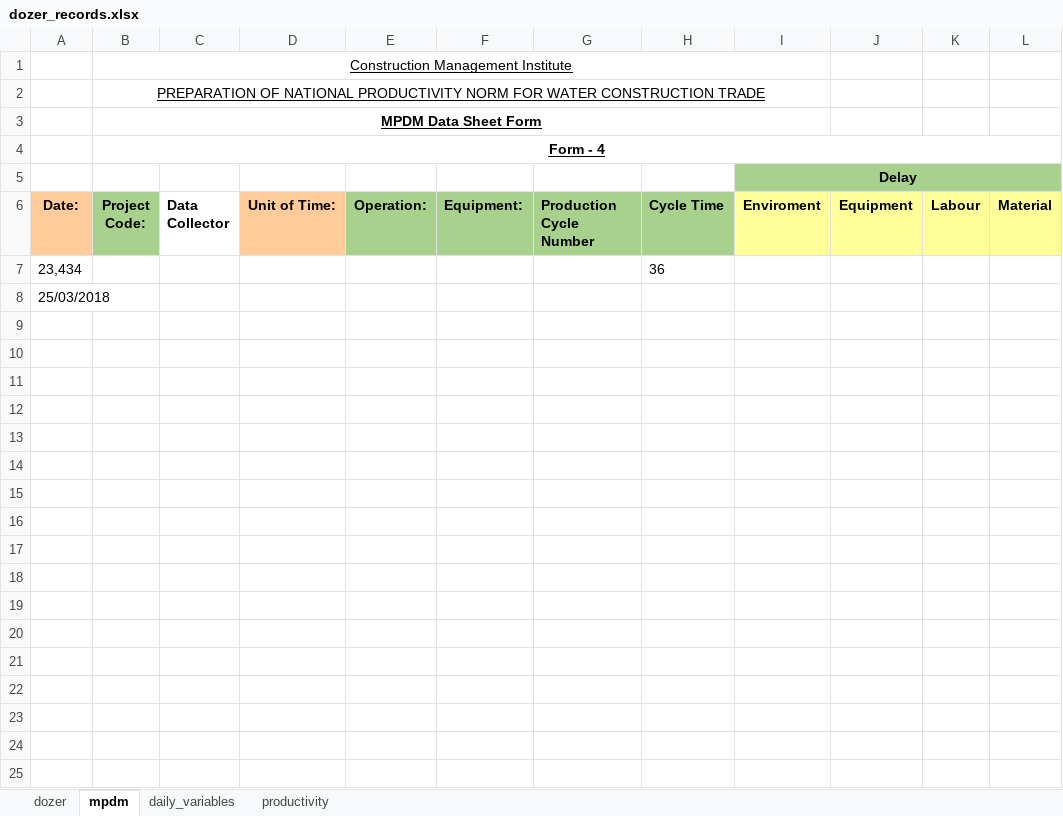
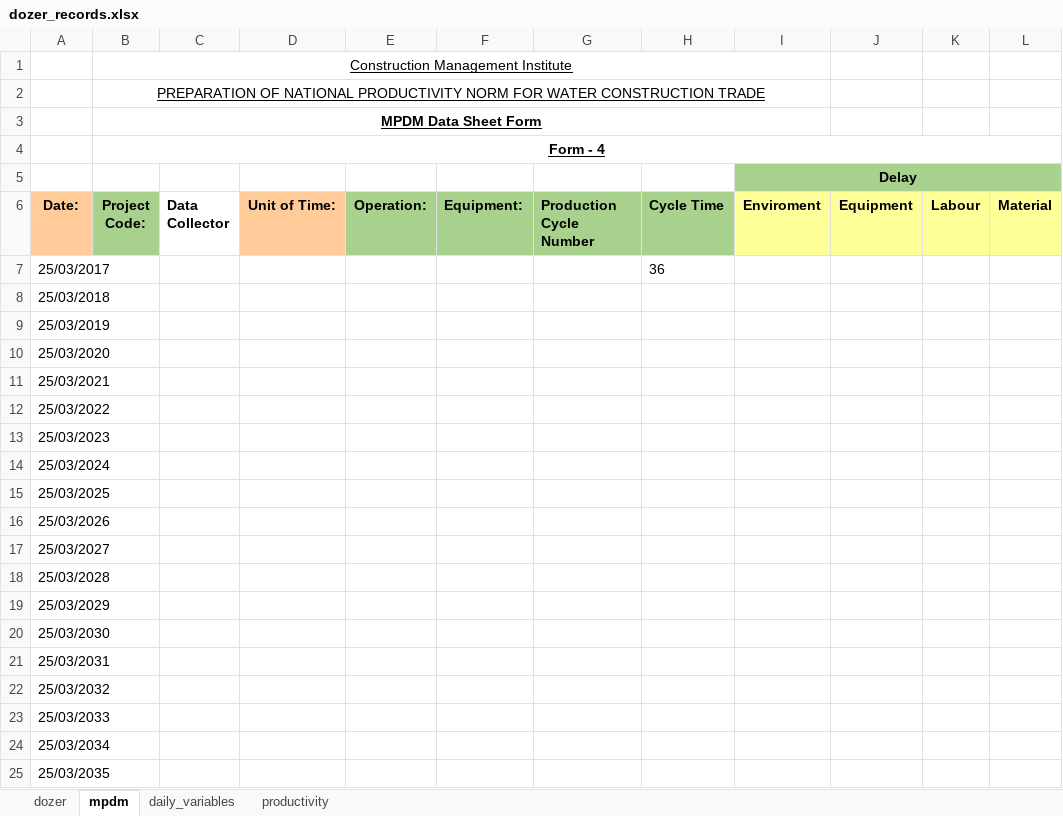
Before and after one commit to mgemoraw/cmi-pro, an Excel workbook: cmi/core/utils/dozer_records.xlsx, sheet mpdm, drawn as a sheet; only a part is shown; values as stored, in another font and other column widths than the file's, no borders; rows hold the shown columns only; the diff covers the shown part only; the diff names each change by its address in the sheet, - before the commit and + after, or states it on an @@ line.

```diff
--- a/cmi/core/utils/dozer_records.xlsx (sheet mpdm)
+++ b/cmi/core/utils/dozer_records.xlsx (sheet mpdm)
-A7 (Date:): 23,434
+A7 (Date:): 25/03/2017
+row 9: 25/03/2019
+row 10: 25/03/2020
+row 11: 25/03/2021
+row 12: 25/03/2022
+row 13: 25/03/2023
+row 14: 25/03/2024
+row 15: 25/03/2025
+row 16: 25/03/2026
+row 17: 25/03/2027
+row 18: 25/03/2028
+row 19: 25/03/2029
+row 20: 25/03/2030
+row 21: 25/03/2031
+row 22: 25/03/2032
+row 23: 25/03/2033
+row 24: 25/03/2034
+row 25: 25/03/2035
```
Also changed, not shown: 16 added rows elsewhere in this sheet, sheet dozer, 5 other files.
